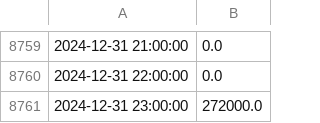
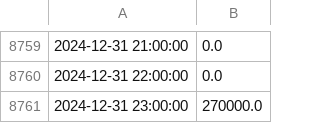
Before and after one commit to BertoGBG/GLS_greenbubble, a CSV file: data/Inputs_2024/H2_demand_input.csv, drawn as a sheet; only a part is shown, gaps mark what is left out.

```diff
--- a/data/Inputs_2024/H2_demand_input.csv
+++ b/data/Inputs_2024/H2_demand_input.csv
@@ -8760,2 +8760,2 @@
 2024-12-31 22:00:00;0.0
-2024-12-31 23:00:00;272000.0
+2024-12-31 23:00:00;270000.0
```
Also changed, not shown: data/Inputs_2022/H2_demand_input.csv, data/Inputs_2022/Methanol_demand_GL_max_input.csv, 19 other files.
